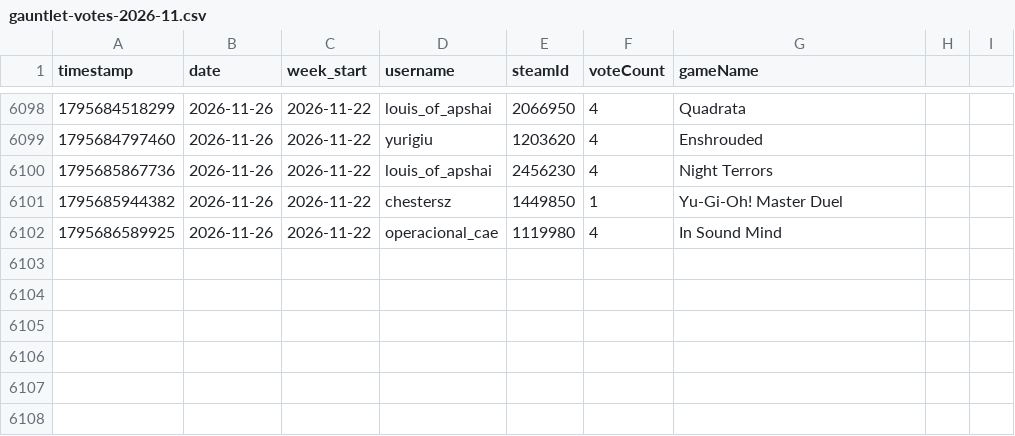
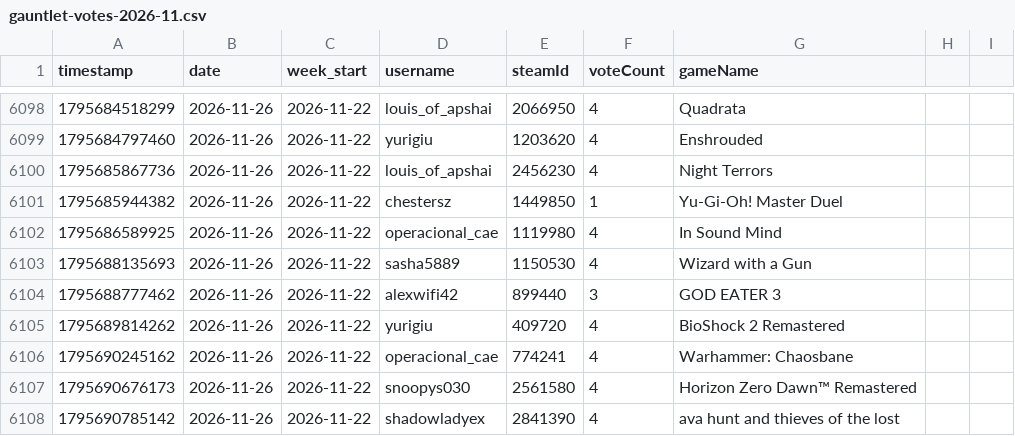
Before and after one commit to zosky/zoskyCube-archive, a CSV file: data/gauntlet-votes-2026-11.csv, drawn as a sheet; only a part is shown, gaps mark what is left out; the diff names each change by its address in the sheet, - before the commit and + after, or states it on an @@ line.

```diff
--- a/data/gauntlet-votes-2026-11.csv
+++ b/data/gauntlet-votes-2026-11.csv
+row 6103: 1795688135693 | 2026-11-26 | 2026-11-22 | sasha5889 | 1150530 | 4 | Wizard with a Gun
+row 6104: 1795688777462 | 2026-11-26 | 2026-11-22 | alexwifi42 | 899440 | 3 | GOD EATER 3
+row 6105: 1795689814262 | 2026-11-26 | 2026-11-22 | yurigiu | 409720 | 4 | BioShock 2 Remastered
+row 6106: 1795690245162 | 2026-11-26 | 2026-11-22 | operacional_cae | 774241 | 4 | Warhammer: Chaosbane
+row 6107: 1795690676173 | 2026-11-26 | 2026-11-22 | snoopys030 | 2561580 | 4 | Horizon Zero Dawn™ Remastered
+row 6108: 1795690785142 | 2026-11-26 | 2026-11-22 | shadowladyex | 2841390 | 4 | ava hunt and thieves of the lost
```
Also changed, not shown: data/bootloop-handouts-2026-11.csv, data/bootloop-sessions-2026-11.csv, 5 other files.
